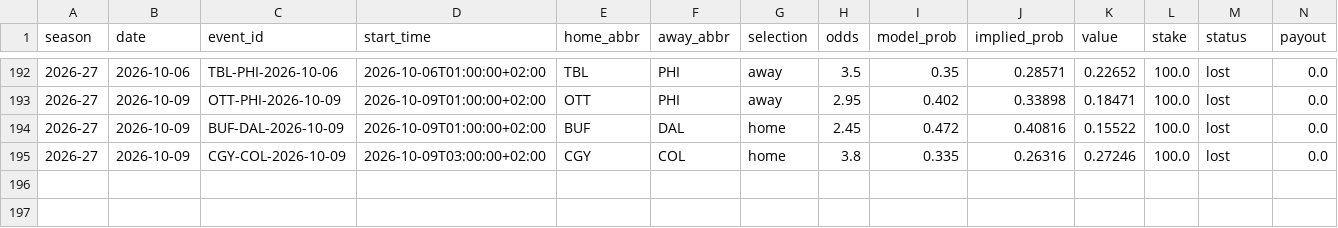
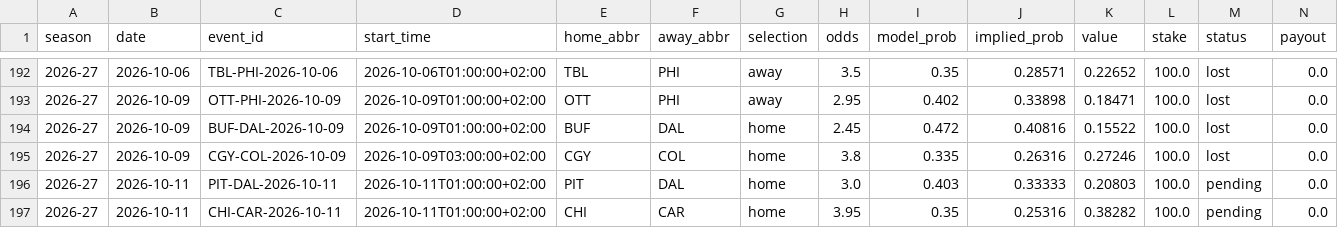
Before and after one commit to egeiran/NHL-ML-Prediction-Model, a CSV file: NHL/data/bet_history.csv, drawn as a sheet; only a part is shown, gaps mark what is left out; rows hold the shown columns only; the diff names each change by its address in the sheet, - before the commit and + after, or states it on an @@ line.

```diff
--- a/NHL/data/bet_history.csv
+++ b/NHL/data/bet_history.csv
+row 196: 2026-27 | 2026-10-11 | PIT-DAL-2026-10-11 | 2026-10-11T01:00:00+02:00 | PIT | DAL | home | 3.0 | 0.403 | 0.33333 | 0.20803 | 100.0 | pending | 0.0
+row 197: 2026-27 | 2026-10-11 | CHI-CAR-2026-10-11 | 2026-10-11T01:00:00+02:00 | CHI | CAR | home | 3.95 | 0.35 | 0.25316 | 0.38282 | 100.0 | pending | 0.0
```
Also changed, not shown: NHL/data/bet_shadow.csv, 12 other files.
